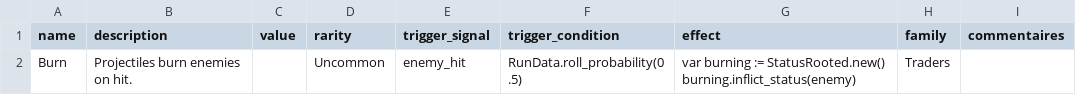
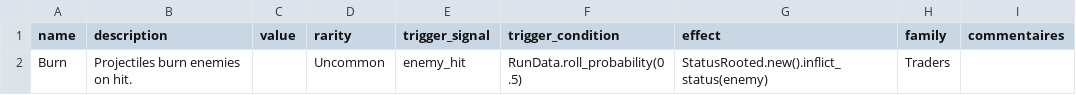
Before and after one commit to PlaySorbonne/ProjetPixel2025, a CSV file: projetpixel2/game_design/card_data.csv, drawn as a sheet.

Commit message:
Update card_data.csv

```diff
--- a/projetpixel2/game_design/card_data.csv
+++ b/projetpixel2/game_design/card_data.csv
@@ -1,3 +1,2 @@
 name,description,value,rarity,trigger_signal,trigger_condition,effect,family,commentaires
-Burn,Projectiles burn enemies on hit.,,Uncommon,enemy_hit,RunData.roll_probability(0.5),"var burning := StatusRooted.new()
-burning.inflict_status(enemy)",Traders,
+Burn,Projectiles burn enemies on hit.,,Uncommon,enemy_hit,RunData.roll_probability(0.5),StatusRooted.new().inflict_status(enemy),Traders,
```
